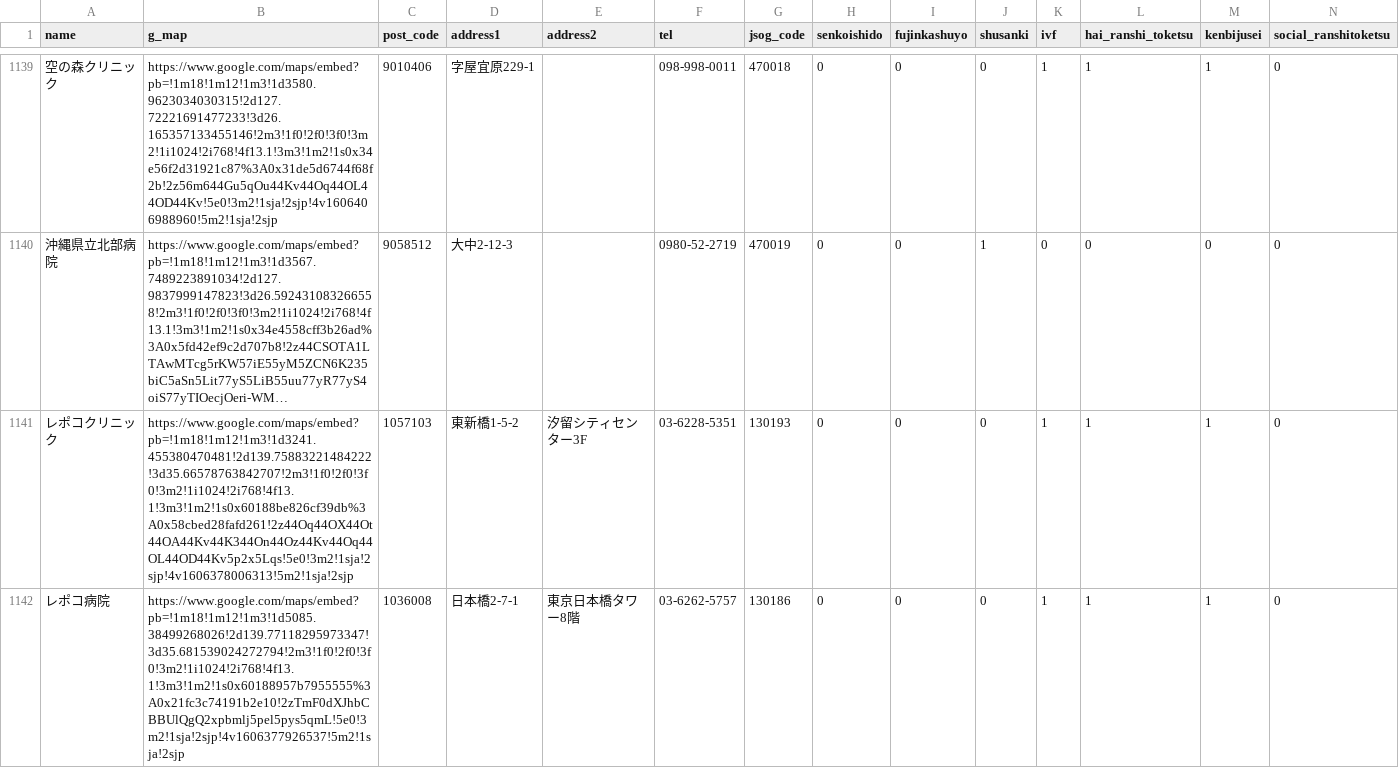
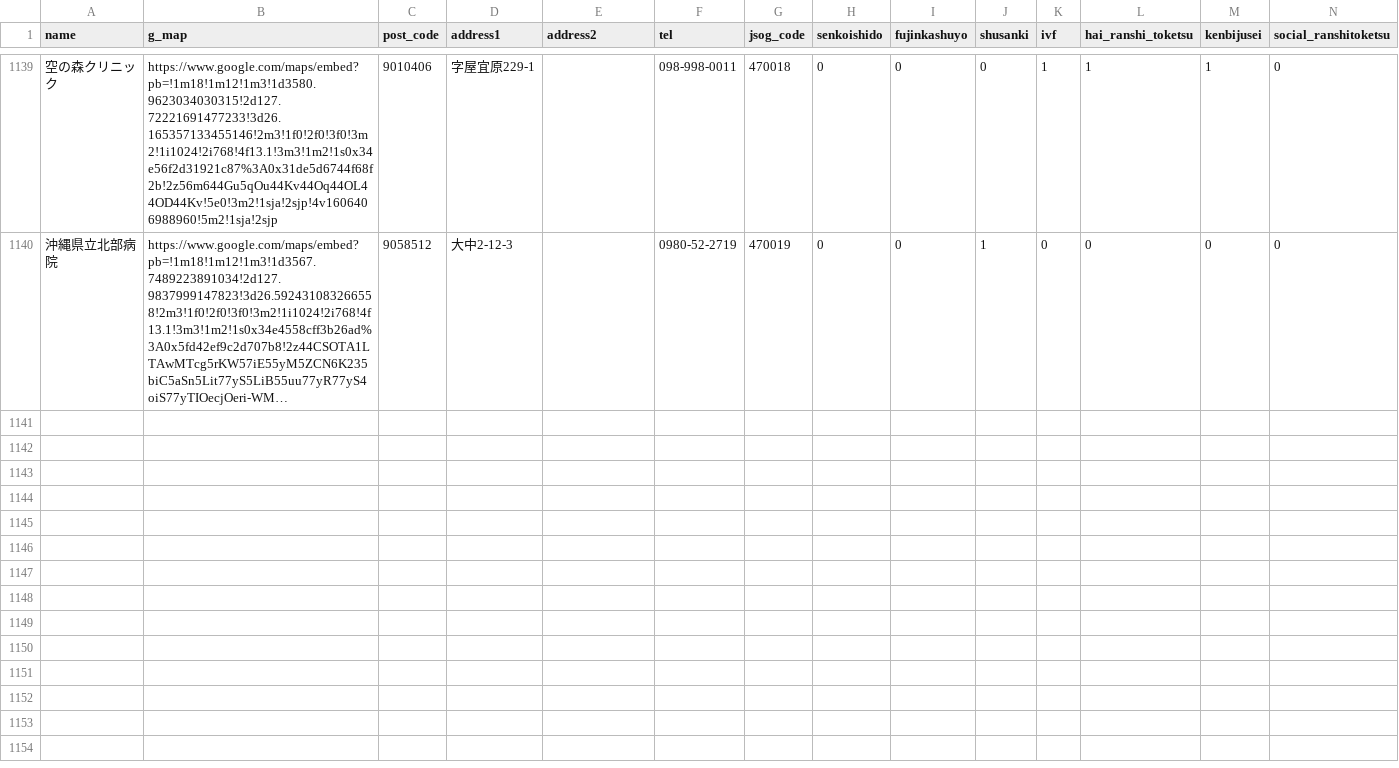
Before and after one commit to takurooon/clinic_report, a CSV file: db/csv/clinics.csv, drawn as a sheet; only a part is shown, gaps mark what is left out; long unchanged cells end in …; rows hold the shown columns only; the diff names each change by its address in the sheet, - before the commit and + after, or states it on an @@ line.

```diff
--- a/db/csv/clinics.csv
+++ b/db/csv/clinics.csv
-row 1141: レポコクリニック | https://www.google.com/maps/embed?pb=!1m18!1m12!1m3!1d3241.455380470481!2d139.75883221484222!3d35.66578763842707!2m3!1f0!2f0!3f0!3m2!1i1024!2i768!4f13.1!3m3!1m2!1s0x60188be826cf39db%3A0x58cbed28fafd261!2z44Oq44OX44Ot44OA44Kv44K344On44Oz44Kv44Oq44OL44OD44Kv5p2x5Lqs!5e0!3m2!1sja!2sjp!4v1606378006313!5m2!1sja!2sjp | 1057103 | 東新橋1-5-2 | 汐留シティセンター3F | 03-6228-5351 | 130193 | 0 | 0 | 0 | 1 | 1 | 1 | 0
-row 1142: レポコ病院 | https://www.google.com/maps/embed?pb=!1m18!1m12!1m3!1d5085.38499268026!2d139.77118295973347!3d35.681539024272794!2m3!1f0!2f0!3f0!3m2!1i1024!2i768!4f13.1!3m3!1m2!1s0x60188957b7955555%3A0x21fc3c74191b2e10!2zTmF0dXJhbCBBUlQgQ2xpbmlj5pel5pys5qmL!5e0!3m2!1sja!2sjp!4v1606377926537!5m2!1sja!2sjp | 1036008 | 日本橋2-7-1 | 東京日本橋タワー8階 | 03-6262-5757 | 130186 | 0 | 0 | 0 | 1 | 1 | 1 | 0
```
Also changed, not shown: 11 other files.
